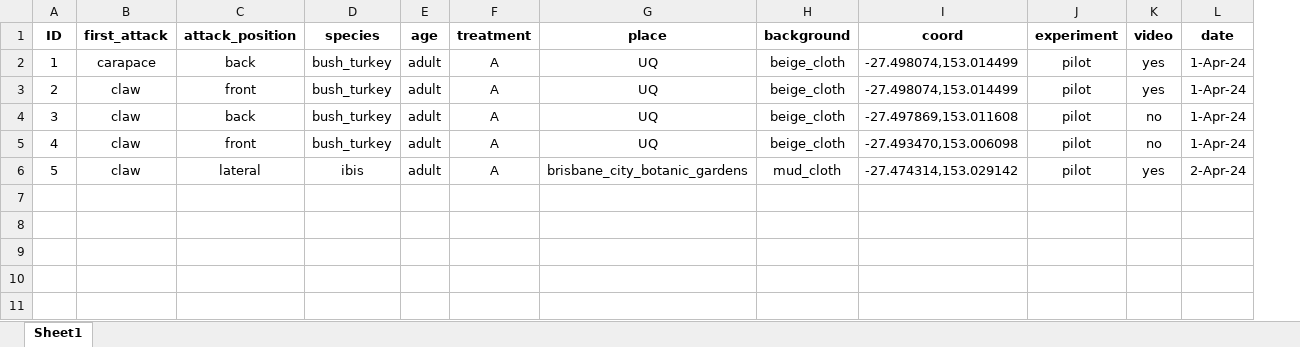
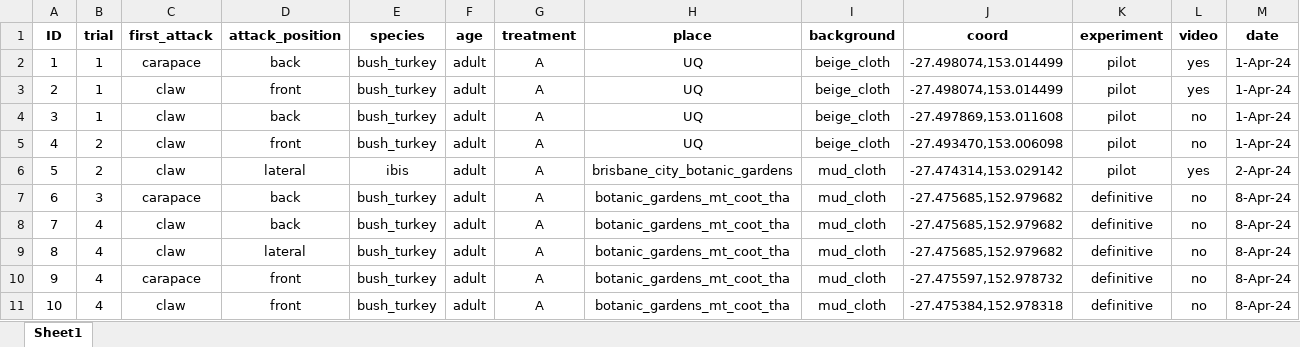
Before and after one commit to DiogoJackson/fiddlercrab_deflection, an Excel workbook: projeto_deflection/data/raw/data_deflection.xlsx, sheet Sheet1, drawn as a sheet; values as stored, in another font and other column widths than the file's, no borders; the diff names each change by its address in the sheet, - before the commit and + after, or states it on an @@ line.

```diff
--- a/projeto_deflection/data/raw/data_deflection.xlsx (sheet Sheet1)
+++ b/projeto_deflection/data/raw/data_deflection.xlsx (sheet Sheet1)
+column B (trial), rows 2-6: 1 | 1 | 1 | 2 | 2
+row 7: 6 | 3 | carapace | back | bush_turkey | adult | A | botanic_gardens_mt_coot_tha | mud_cloth | -27.475685,152.979682 | definitive | no | 8-Apr-24
+row 8: 7 | 4 | claw | back | bush_turkey | adult | A | botanic_gardens_mt_coot_tha | mud_cloth | -27.475685,152.979682 | definitive | no | 8-Apr-24
+row 9: 8 | 4 | claw | lateral | bush_turkey | adult | A | botanic_gardens_mt_coot_tha | mud_cloth | -27.475685,152.979682 | definitive | no | 8-Apr-24
+row 10: 9 | 4 | carapace | front | bush_turkey | adult | A | botanic_gardens_mt_coot_tha | mud_cloth | -27.475597,152.978732 | definitive | no | 8-Apr-24
+row 11: 10 | 4 | claw | front | bush_turkey | adult | A | botanic_gardens_mt_coot_tha | mud_cloth | -27.475384,152.978318 | definitive | no | 8-Apr-24
```
Also changed, not shown: 34 other files.
